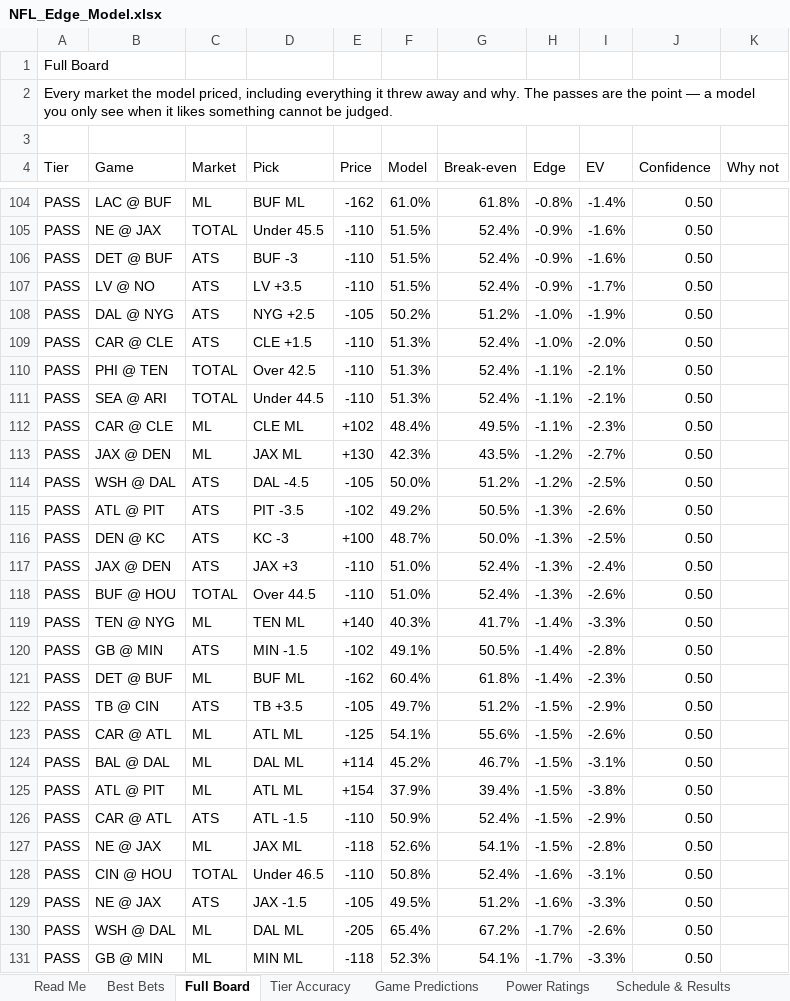
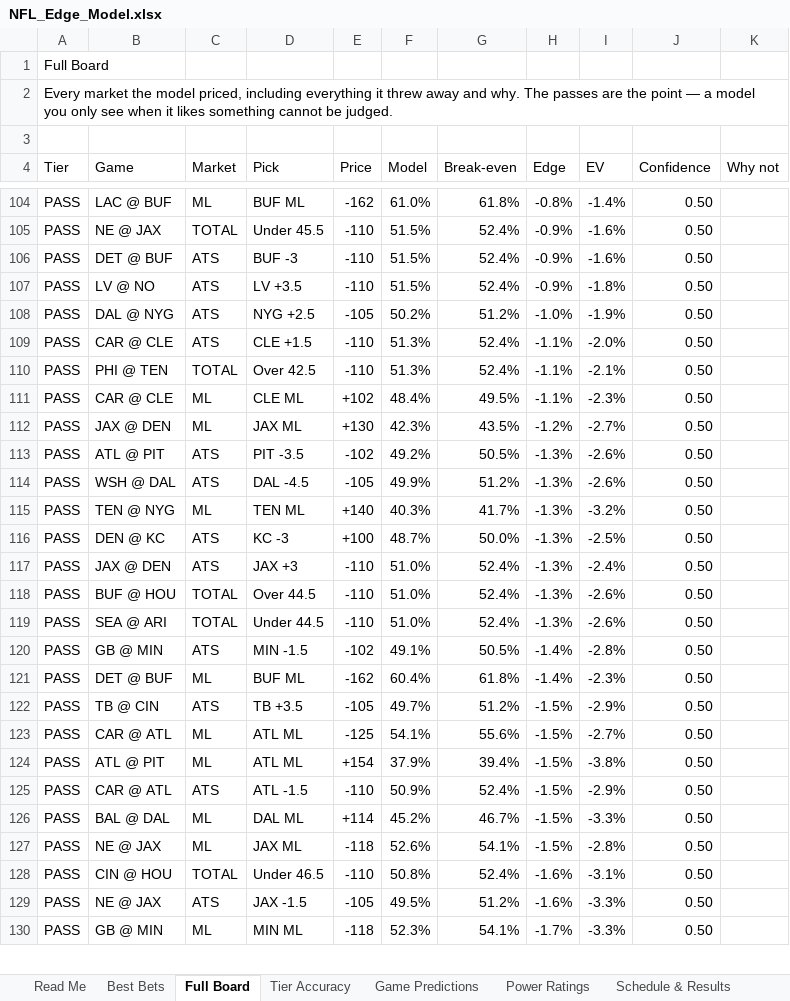
Before and after one commit to CHILLYCHILLY14/nfl-edge, an Excel workbook: NFL_Edge_Model.xlsx, sheet Full Board, drawn as a sheet; only a part is shown, gaps mark what is left out; values as stored, in another font and other column widths than the file's, no cell formats; table styles not drawn; removed rows and columns are numbered as before the commit, all else as after; the diff covers the shown part only; the diff names each change by its address in the sheet, - before the commit and + after, or states it on an @@ line.

```diff
--- a/NFL_Edge_Model.xlsx (sheet Full Board)
+++ b/NFL_Edge_Model.xlsx (sheet Full Board)
-I107 (EV): -1.7%
+I107 (EV): -1.8%
-H109 (Edge): -1.0%
+H109 (Edge): -1.1%
-row 111: PASS | SEA @ ARI | TOTAL | Under 44.5 | -110 | 51.3% | 52.4% | -1.1% | -2.1% | 0.50
-row 114: PASS | WSH @ DAL | ATS | DAL -4.5 | -105 | 50.0% | 51.2% | -1.2% | -2.5% | 0.50
+row 114: PASS | WSH @ DAL | ATS | DAL -4.5 | -105 | 49.9% | 51.2% | -1.3% | -2.6% | 0.50
+row 115: PASS | TEN @ NYG | ML | TEN ML | +140 | 40.3% | 41.7% | -1.3% | -3.2% | 0.50
-row 119: PASS | TEN @ NYG | ML | TEN ML | +140 | 40.3% | 41.7% | -1.4% | -3.3% | 0.50
+row 119: PASS | SEA @ ARI | TOTAL | Under 44.5 | -110 | 51.0% | 52.4% | -1.3% | -2.6% | 0.50
-I123 (EV): -2.6%
+I123 (EV): -2.7%
-row 124: PASS | BAL @ DAL | ML | DAL ML | +114 | 45.2% | 46.7% | -1.5% | -3.1% | 0.50
+row 126: PASS | BAL @ DAL | ML | DAL ML | +114 | 45.2% | 46.7% | -1.5% | -3.3% | 0.50
-row 130: PASS | WSH @ DAL | ML | DAL ML | -205 | 65.4% | 67.2% | -1.7% | -2.6% | 0.50
```
Also changed, not shown: 28 added rows, 27 removed rows, 1 moved row and 120 edited cells elsewhere in this sheet, sheet Injuries, sheet Weather, sheet Game Predictions, sheet Best Bets, sheet Schedule & Results, sheet Power Ratings, 2 more sheets, cell formats, 16 other files.
